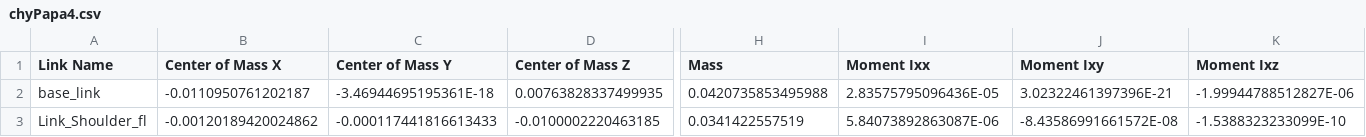
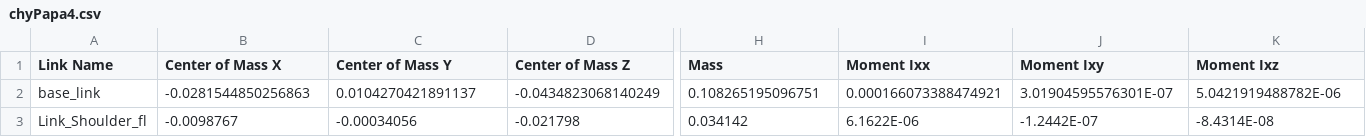
Before and after one commit to cheeryoung79/chyPapa, a CSV file: urdf/chyPapa4/urdf/chyPapa4.csv, drawn as a sheet; only a part is shown, gaps mark what is left out; the diff covers the shown part only; the diff names each change by its address in the sheet, - before the commit and + after, or states it on an @@ line.

```diff
--- a/urdf/chyPapa4/urdf/chyPapa4.csv
+++ b/urdf/chyPapa4/urdf/chyPapa4.csv
-B2 (Center of Mass X): -0.0110950761202187
+B2 (Center of Mass X): -0.0281544850256863
-C2 (Center of Mass Y): -3.46944695195361E-18
+C2 (Center of Mass Y): 0.0104270421891137
-D2 (Center of Mass Z): 0.00763828337499935
+D2 (Center of Mass Z): -0.0434823068140249
-H2 (Mass): 0.0420735853495988
+H2 (Mass): 0.108265195096751
-I2 (Moment Ixx): 2.83575795096436E-05
+I2 (Moment Ixx): 0.000166073388474921
-J2 (Moment Ixy): 3.02322461397396E-21
+J2 (Moment Ixy): 3.01904595576301E-07
-K2 (Moment Ixz): -1.99944788512827E-06
+K2 (Moment Ixz): 5.0421919488782E-06
-B3 (Center of Mass X): -0.00120189420024862
+B3 (Center of Mass X): -0.0098767
-C3 (Center of Mass Y): -0.000117441816613433
+C3 (Center of Mass Y): -0.00034056
-D3 (Center of Mass Z): -0.0100002220463185
+D3 (Center of Mass Z): -0.021798
-H3 (Mass): 0.0341422557519
+H3 (Mass): 0.034142
-I3 (Moment Ixx): 5.84073892863087E-06
+I3 (Moment Ixx): 6.1622E-06
-J3 (Moment Ixy): -8.43586991661572E-08
+J3 (Moment Ixy): -1.2442E-07
-K3 (Moment Ixz): -1.5388323233099E-10
+K3 (Moment Ixz): -8.4314E-08
```
Also changed, not shown: 16 edited cells elsewhere in this file, 8 other files.
